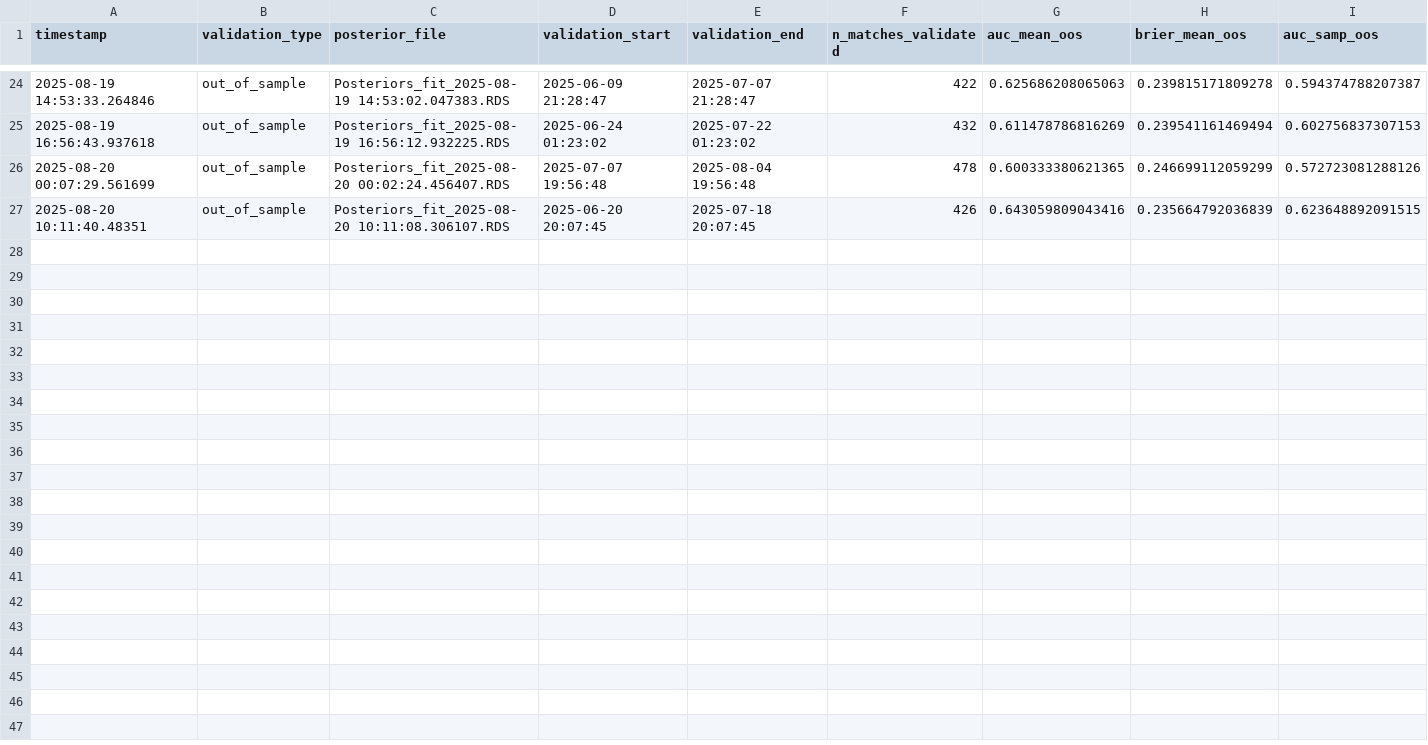
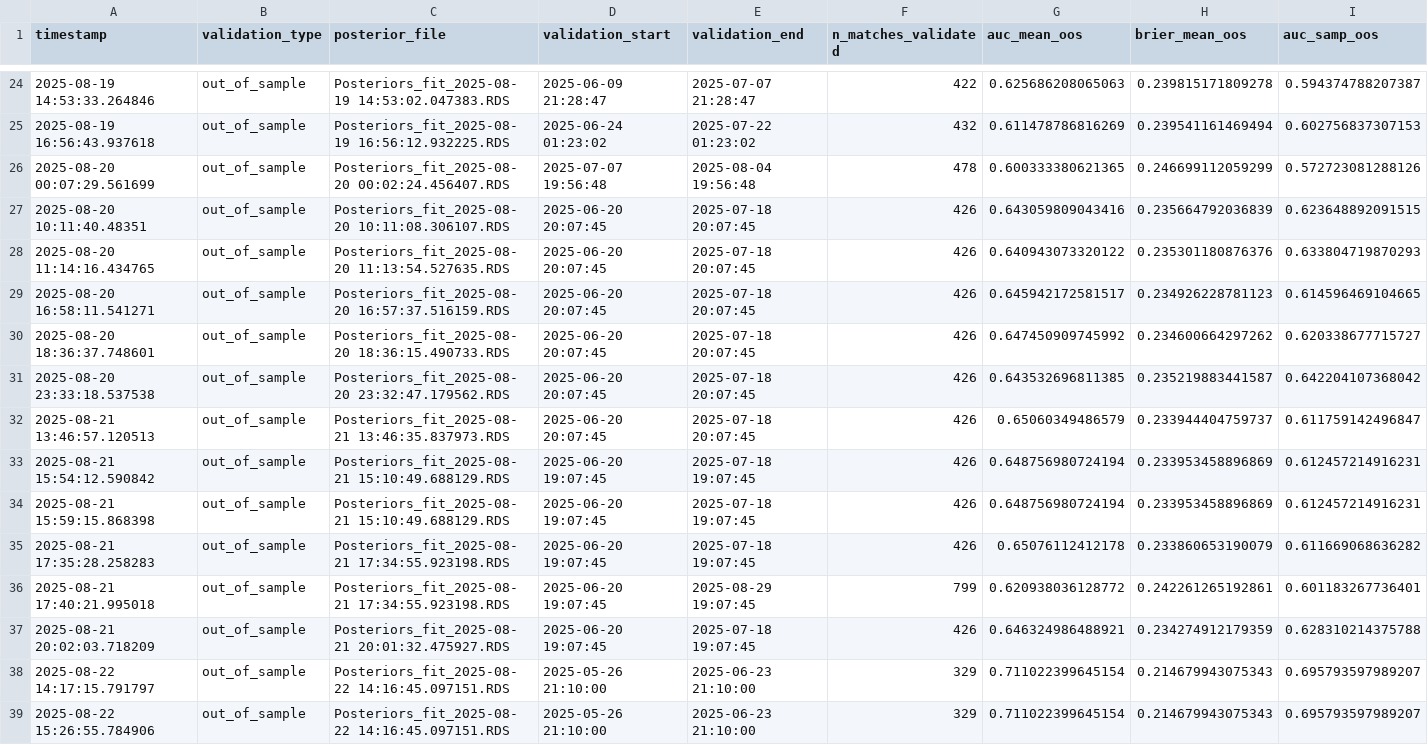
Before and after one commit to sondreus/abaddon, a CSV file: validation_diagnostics.csv, drawn as a sheet; only a part is shown, gaps mark what is left out; rows hold the shown columns only; the diff names each change by its address in the sheet, - before the commit and + after, or states it on an @@ line.

```diff
--- a/validation_diagnostics.csv
+++ b/validation_diagnostics.csv
+row 28: 2025-08-20 11:14:16.434765 | out_of_sample | Posteriors_fit_2025-08-20 11:13:54.527635.RDS | 2025-06-20 20:07:45 | 2025-07-18 20:07:45 | 426 | 0.640943073320122 | 0.235301180876376 | 0.633804719870293
+row 29: 2025-08-20 16:58:11.541271 | out_of_sample | Posteriors_fit_2025-08-20 16:57:37.516159.RDS | 2025-06-20 20:07:45 | 2025-07-18 20:07:45 | 426 | 0.645942172581517 | 0.234926228781123 | 0.614596469104665
+row 30: 2025-08-20 18:36:37.748601 | out_of_sample | Posteriors_fit_2025-08-20 18:36:15.490733.RDS | 2025-06-20 20:07:45 | 2025-07-18 20:07:45 | 426 | 0.647450909745992 | 0.234600664297262 | 0.620338677715727
+row 31: 2025-08-20 23:33:18.537538 | out_of_sample | Posteriors_fit_2025-08-20 23:32:47.179562.RDS | 2025-06-20 20:07:45 | 2025-07-18 20:07:45 | 426 | 0.643532696811385 | 0.235219883441587 | 0.642204107368042
+row 32: 2025-08-21 13:46:57.120513 | out_of_sample | Posteriors_fit_2025-08-21 13:46:35.837973.RDS | 2025-06-20 20:07:45 | 2025-07-18 20:07:45 | 426 | 0.65060349486579 | 0.233944404759737 | 0.611759142496847
+row 33: 2025-08-21 15:54:12.590842 | out_of_sample | Posteriors_fit_2025-08-21 15:10:49.688129.RDS | 2025-06-20 19:07:45 | 2025-07-18 19:07:45 | 426 | 0.648756980724194 | 0.233953458896869 | 0.612457214916231
+row 34: 2025-08-21 15:59:15.868398 | out_of_sample | Posteriors_fit_2025-08-21 15:10:49.688129.RDS | 2025-06-20 19:07:45 | 2025-07-18 19:07:45 | 426 | 0.648756980724194 | 0.233953458896869 | 0.612457214916231
+row 35: 2025-08-21 17:35:28.258283 | out_of_sample | Posteriors_fit_2025-08-21 17:34:55.923198.RDS | 2025-06-20 19:07:45 | 2025-07-18 19:07:45 | 426 | 0.65076112412178 | 0.233860653190079 | 0.611669068636282
+row 36: 2025-08-21 17:40:21.995018 | out_of_sample | Posteriors_fit_2025-08-21 17:34:55.923198.RDS | 2025-06-20 19:07:45 | 2025-08-29 19:07:45 | 799 | 0.620938036128772 | 0.242261265192861 | 0.601183267736401
+row 37: 2025-08-21 20:02:03.718209 | out_of_sample | Posteriors_fit_2025-08-21 20:01:32.475927.RDS | 2025-06-20 19:07:45 | 2025-07-18 19:07:45 | 426 | 0.646324986488921 | 0.234274912179359 | 0.628310214375788
+row 38: 2025-08-22 14:17:15.791797 | out_of_sample | Posteriors_fit_2025-08-22 14:16:45.097151.RDS | 2025-05-26 21:10:00 | 2025-06-23 21:10:00 | 329 | 0.711022399645154 | 0.214679943075343 | 0.695793597989207
+row 39: 2025-08-22 15:26:55.784906 | out_of_sample | Posteriors_fit_2025-08-22 14:16:45.097151.RDS | 2025-05-26 21:10:00 | 2025-06-23 21:10:00 | 329 | 0.711022399645154 | 0.214679943075343 | 0.695793597989207
```
Also changed, not shown: model_diagnostics.csv, 6 other files.
